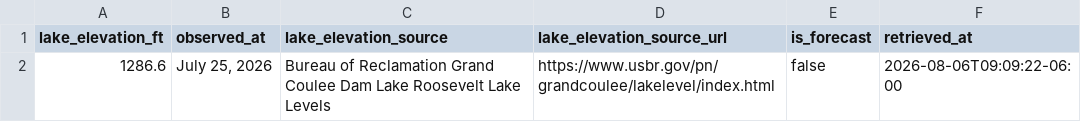
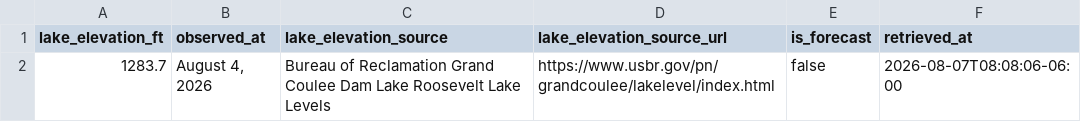
Before and after one commit to JustAppTools/lake-roosevelt-launchability-dashboard, a CSV file: data/raw/lake_elevation.csv, drawn as a sheet.

```diff
--- a/data/raw/lake_elevation.csv
+++ b/data/raw/lake_elevation.csv
@@ -1,2 +1,2 @@
 lake_elevation_ft,observed_at,lake_elevation_source,lake_elevation_source_url,is_forecast,retrieved_at
-1286.6,"July 25, 2026",Bureau of Reclamation Grand Coulee Dam Lake Roosevelt Lake Levels,https://www.usbr.gov/pn/grandcoulee/lakelevel/index.html,false,2026-08-06T09:09:22-06:00
+1283.7,"August 4, 2026",Bureau of Reclamation Grand Coulee Dam Lake Roosevelt Lake Levels,https://www.usbr.gov/pn/grandcoulee/lakelevel/index.html,false,2026-08-07T08:08:06-06:00
```
Also changed, not shown: data/processed/launch_status.csv, 6 other files.
